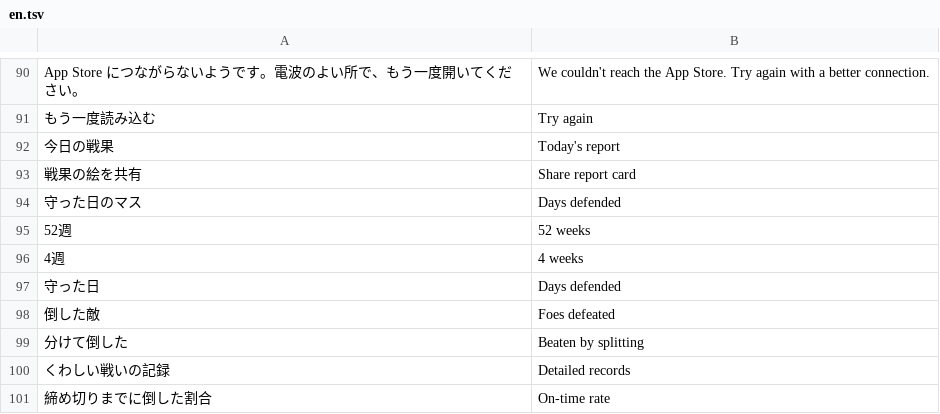
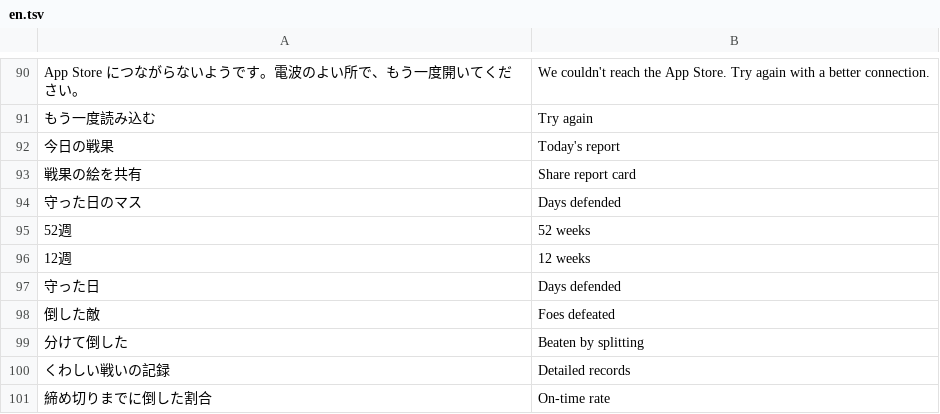
Before and after one commit to enludus-daily/app-20261111-deadline-defense, a TSV file: docs/i18n/en.tsv, drawn as a sheet; only a part is shown, gaps mark what is left out; removed rows and columns are numbered as before the commit, all else as after; the diff names each change by its address in the sheet, - before the commit and + after, or states it on an @@ line.

```diff
--- a/docs/i18n/en.tsv
+++ b/docs/i18n/en.tsv
-row 96: 4週 | 4 weeks
+row 96: 12週 | 12 weeks
```
Also changed, not shown: 11 other files.
